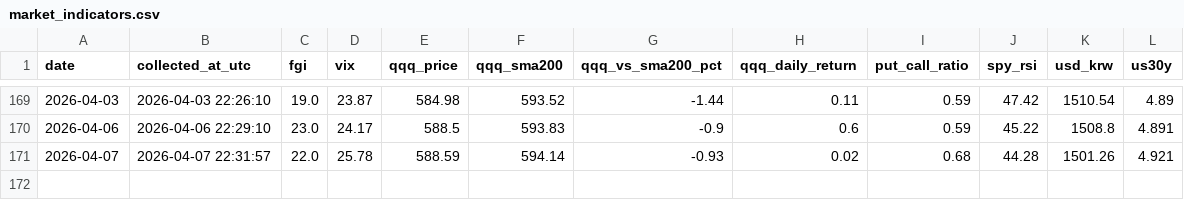
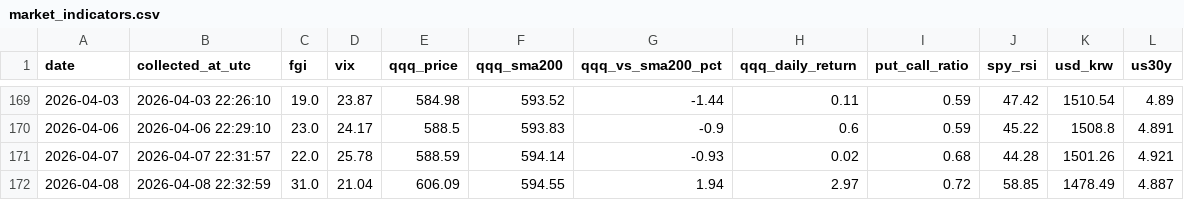
Before and after one commit to ccosigi/stock-analyzer, a CSV file: data/market_indicators.csv, drawn as a sheet; only a part is shown, gaps mark what is left out; the diff names each change by its address in the sheet, - before the commit and + after, or states it on an @@ line.

```diff
--- a/data/market_indicators.csv
+++ b/data/market_indicators.csv
+row 172: 2026-04-08 | 2026-04-08 22:32:59 | 31.0 | 21.04 | 606.09 | 594.55 | 1.94 | 2.97 | 0.72 | 58.85 | 1478.49 | 4.887
```
